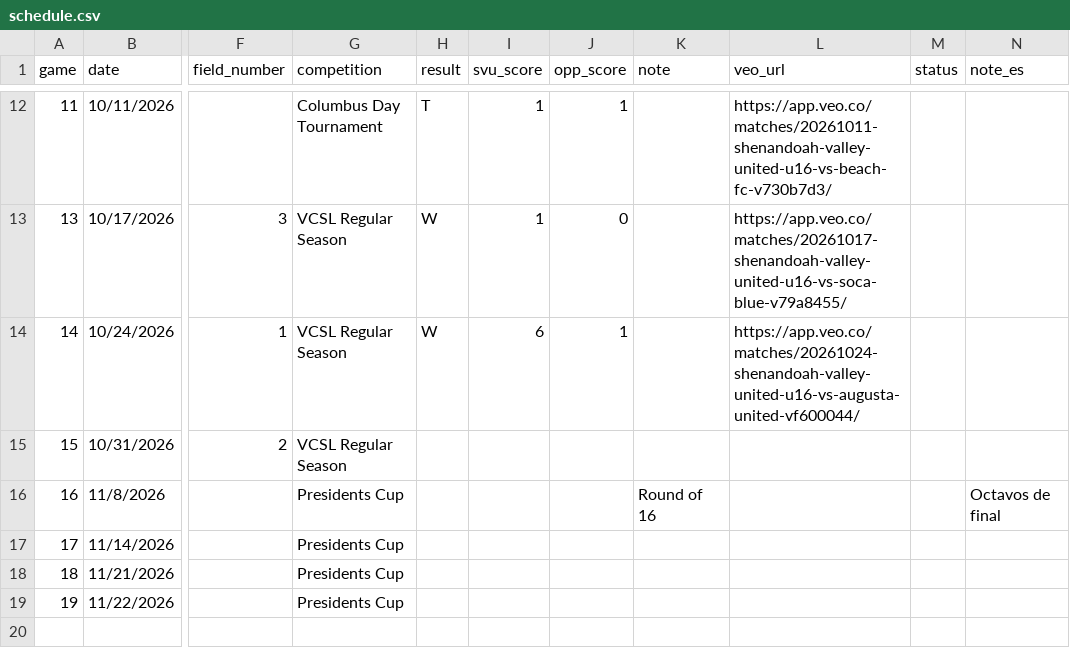
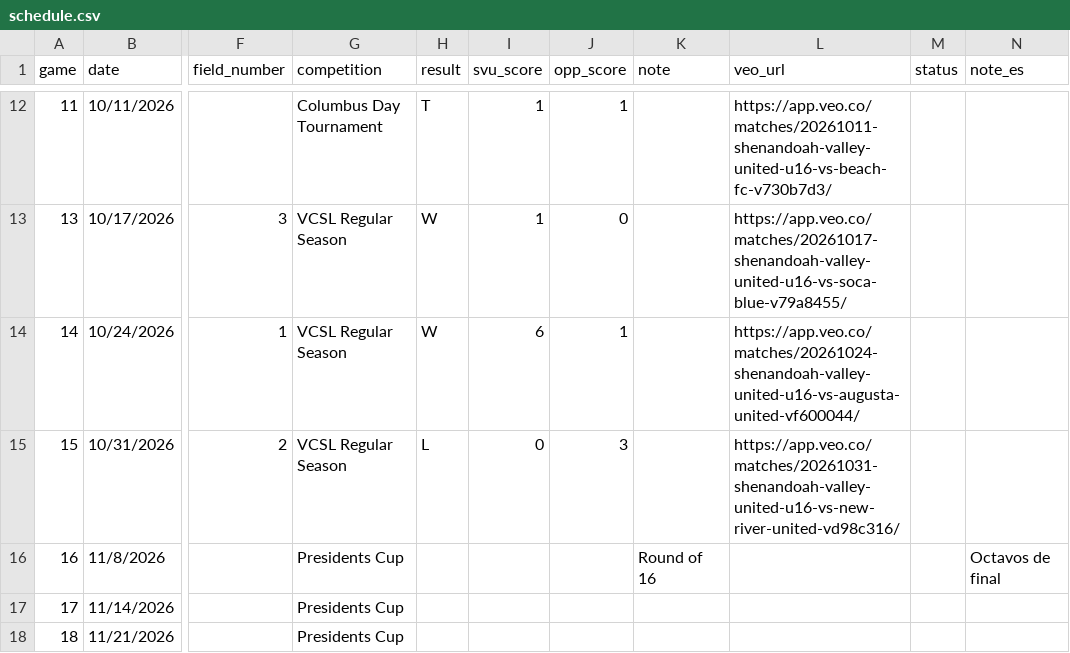
Before and after one commit to zpbandy-art/svu-u16-team-site, a CSV file: schedule.csv, drawn as a sheet; only a part is shown, gaps mark what is left out; the shorter side is filled out with more unchanged rows; the diff names each change by its address in the sheet, - before the commit and + after, or states it on an @@ line.

```diff
--- a/schedule.csv
+++ b/schedule.csv
-H15 (result): (empty)
+H15 (result): L
-I15 (svu_score): (empty)
+I15 (svu_score): 0
-J15 (opp_score): (empty)
+J15 (opp_score): 3
-L15 (veo_url): (empty)
+L15 (veo_url): https://app.veo.co/matches/20261031-shenandoah-valley-united-u16-vs-new-river-united-vd98c316/
```
Also changed, not shown: absences.csv, events.csv, 1 other file.
